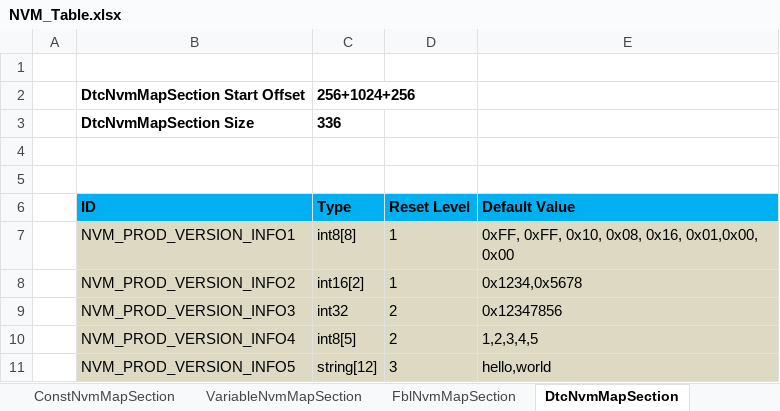
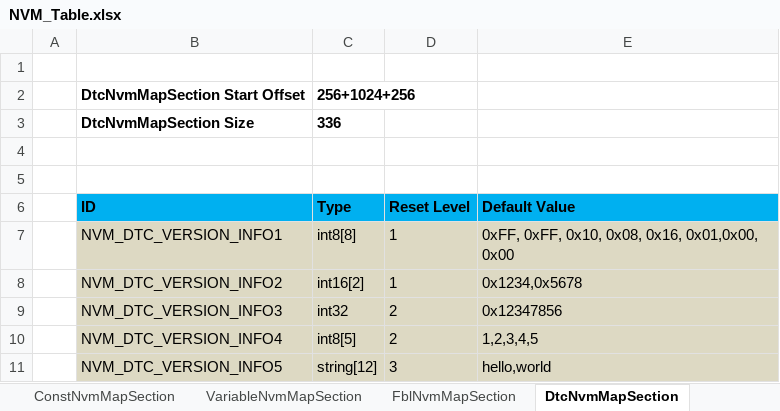
Before and after one commit to niujianlong/MyPythonProject, an Excel workbook: NVMConfig/res/NVM_Table.xlsx, sheet DtcNvmMapSection, drawn as a sheet; values as stored, in another font and other column widths than the file's, no borders; the diff names each change by its address in the sheet, - before the commit and + after, or states it on an @@ line.

```diff
--- a/NVMConfig/res/NVM_Table.xlsx (sheet DtcNvmMapSection)
+++ b/NVMConfig/res/NVM_Table.xlsx (sheet DtcNvmMapSection)
-B7 (ID): NVM_PROD_VERSION_INFO1
+B7 (ID): NVM_DTC_VERSION_INFO1
-B8 (ID): NVM_PROD_VERSION_INFO2
+B8 (ID): NVM_DTC_VERSION_INFO2
-B9 (ID): NVM_PROD_VERSION_INFO3
+B9 (ID): NVM_DTC_VERSION_INFO3
-B10 (ID): NVM_PROD_VERSION_INFO4
+B10 (ID): NVM_DTC_VERSION_INFO4
-B11 (ID): NVM_PROD_VERSION_INFO5
+B11 (ID): NVM_DTC_VERSION_INFO5
```
Also changed, not shown: sheet VariableNvmMapSection, sheet FblNvmMapSection, sheet ConstNvmMapSection, sheet OdoNvmMapSection, 2 other files.
